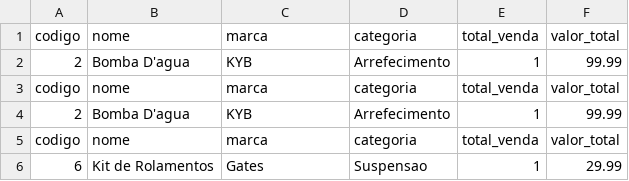
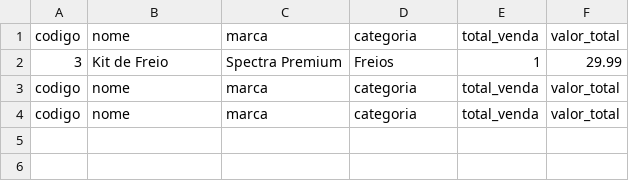
Before and after one commit to cjunior-dino/driver-trader, a CSV file: banco_de_dados/relatorio/relatorio.csv, drawn as a sheet; removed rows and columns are numbered as before the commit, all else as after; the diff names each change by its address in the sheet, - before the commit and + after, or states it on an @@ line.

```diff
--- a/banco_de_dados/relatorio/relatorio.csv
+++ b/banco_de_dados/relatorio/relatorio.csv
-row 2: 2 | Bomba D'agua | KYB | Arrefecimento | 1 | 99.99
+row 2: 3 | Kit de Freio | Spectra Premium | Freios | 1 | 29.99
-row 4: 2 | Bomba D'agua | KYB | Arrefecimento | 1 | 99.99
-row 6: 6 | Kit de Rolamentos | Gates | Suspensao | 1 | 29.99
```
Also changed, not shown: banco_de_dados/produtos/dados.csv, 5 other files.
